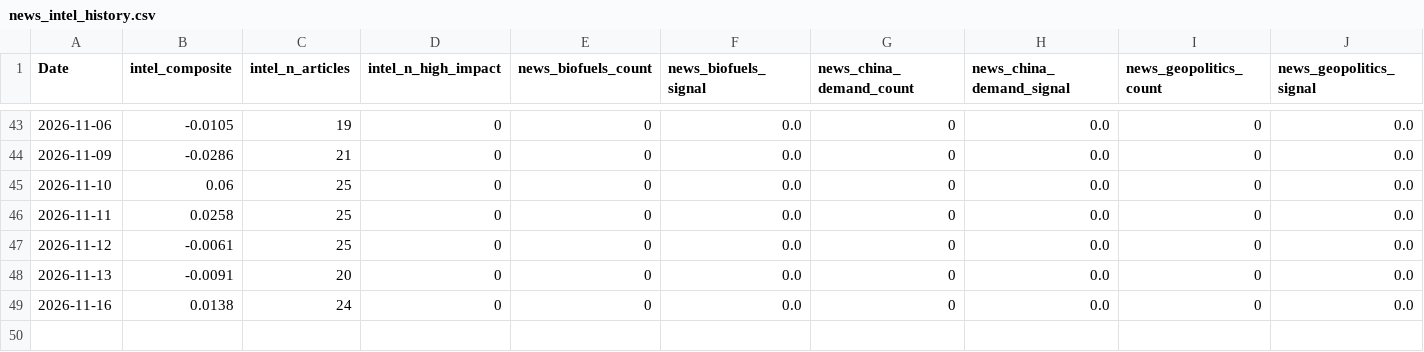
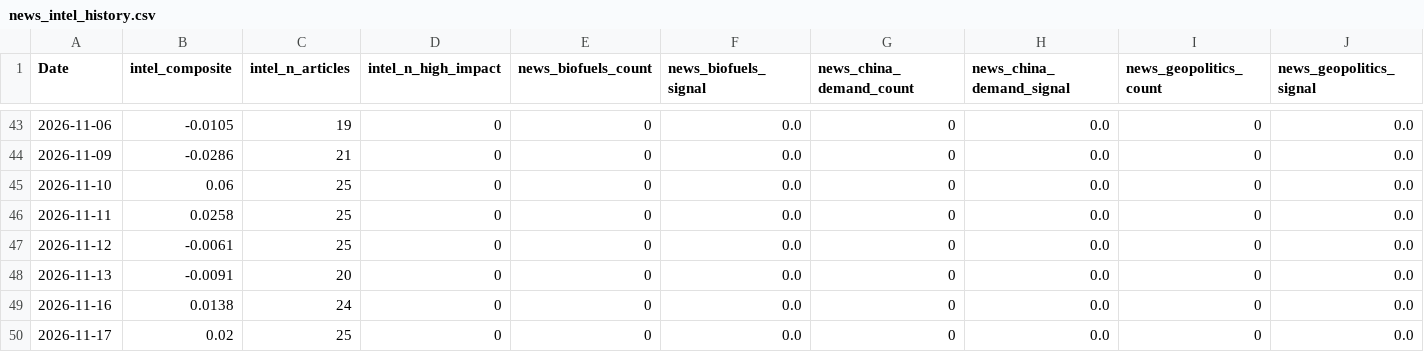
Before and after one commit to Nicotina712/agrocast, a CSV file: data/news_intel_history.csv, drawn as a sheet; only a part is shown, gaps mark what is left out; rows hold the shown columns only; the diff names each change by its address in the sheet, - before the commit and + after, or states it on an @@ line.

Commit message:
data: refresh pipeline artifacts (2026-11-17 21:58 UTC)

```diff
--- a/data/news_intel_history.csv
+++ b/data/news_intel_history.csv
+row 50: 2026-11-17 | 0.02 | 25 | 0 | 0 | 0.0 | 0 | 0.0 | 0 | 0.0
```
Also changed, not shown: artifacts/forecast.csv, artifacts/signals.csv, 48 other files.
